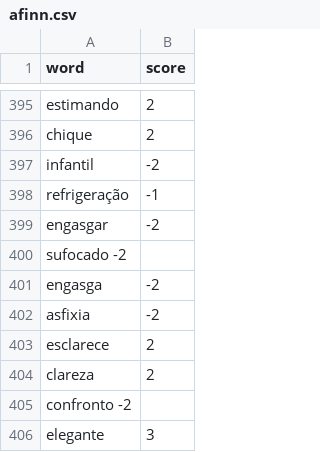
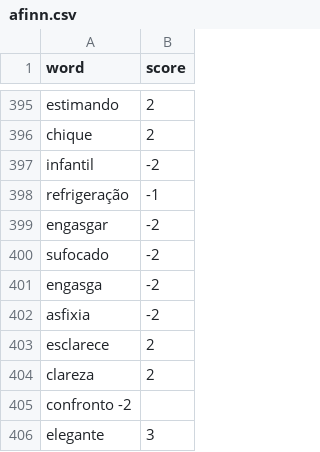
Before and after one commit to obscure-network/sentimental, a CSV file: sentimental/word_list/afinn.csv, drawn as a sheet; only a part is shown, gaps mark what is left out; removed rows and columns are numbered as before the commit, all else as after; the diff names each change by its address in the sheet, - before the commit and + after, or states it on an @@ line.

Commit message:
Update afinn.csv

```diff
--- a/sentimental/word_list/afinn.csv
+++ b/sentimental/word_list/afinn.csv
-row 400: sufocado -2
+row 400: sufocado | -2
```
